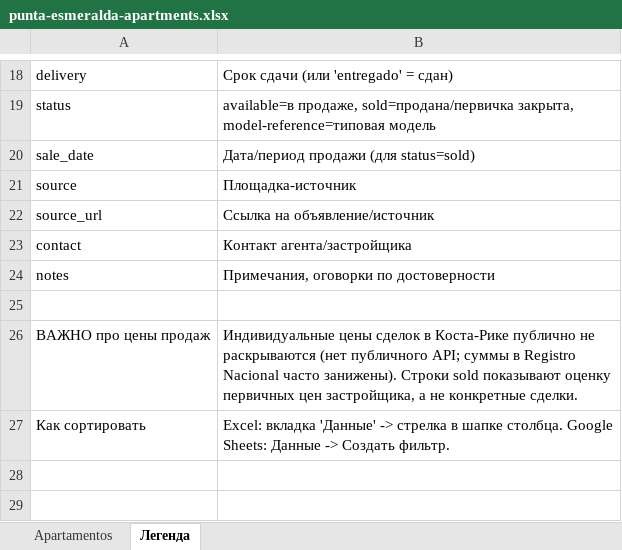
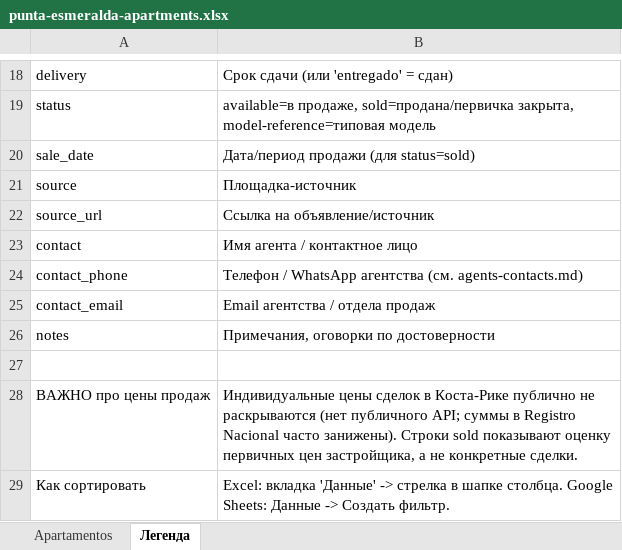
Before and after one commit to strugatskyl/Findyourpartner, an Excel workbook: punta-esmeralda/punta-esmeralda-apartments.xlsx, sheet Легенда, drawn as a sheet; only a part is shown, gaps mark what is left out; values as stored, in another font and other column widths than the file's, no borders; the diff names each change by its address in the sheet, - before the commit and + after, or states it on an @@ line.

```diff
--- a/punta-esmeralda/punta-esmeralda-apartments.xlsx (sheet Легенда)
+++ b/punta-esmeralda/punta-esmeralda-apartments.xlsx (sheet Легенда)
-B23: Контакт агента/застройщика
+B23: Имя агента / контактное лицо
+row 24: contact_phone | Телефон / WhatsApp агентства (см. agents-contacts.md)
+row 25: contact_email | Email агентства / отдела продаж
```
Also changed, not shown: sheet Apartamentos, 4 other files.
